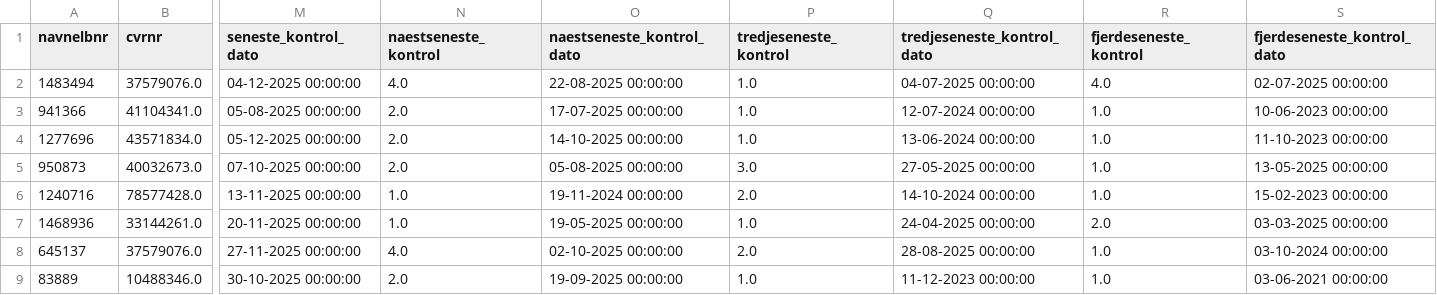
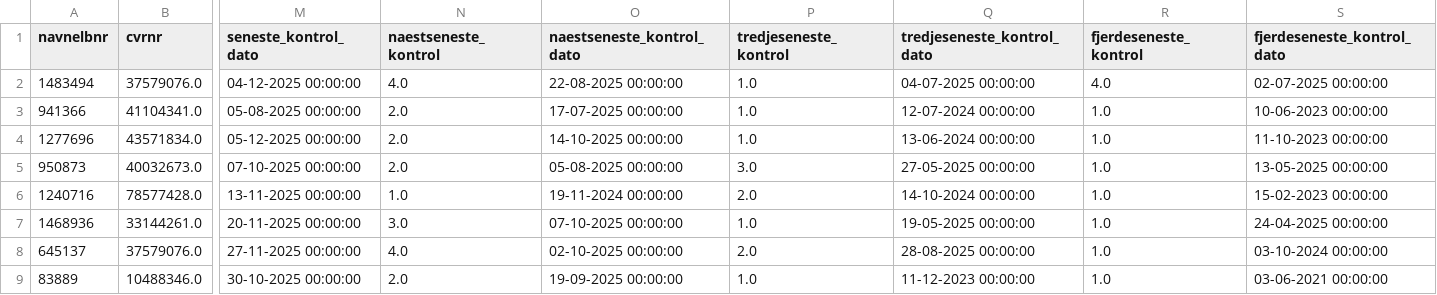
Before and after one commit to MartinDreyer/smiley-scraper, a CSV file: csv/smiley.csv, drawn as a sheet; only a part is shown, gaps mark what is left out; the diff names each change by its address in the sheet, - before the commit and + after, or states it on an @@ line.

```diff
--- a/csv/smiley.csv
+++ b/csv/smiley.csv
-N7 (naestseneste_kontrol): 1.0
+N7 (naestseneste_kontrol): 3.0
-O7 (naestseneste_kontrol_dato): 19-05-2025 00:00:00
+O7 (naestseneste_kontrol_dato): 07-10-2025 00:00:00
-Q7 (tredjeseneste_kontrol_dato): 24-04-2025 00:00:00
+Q7 (tredjeseneste_kontrol_dato): 19-05-2025 00:00:00
-R7 (fjerdeseneste_kontrol): 2.0
+R7 (fjerdeseneste_kontrol): 1.0
-S7 (fjerdeseneste_kontrol_dato): 03-03-2025 00:00:00
+S7 (fjerdeseneste_kontrol_dato): 24-04-2025 00:00:00
```
Also changed, not shown: csv/new.csv, csv/removed.csv.
